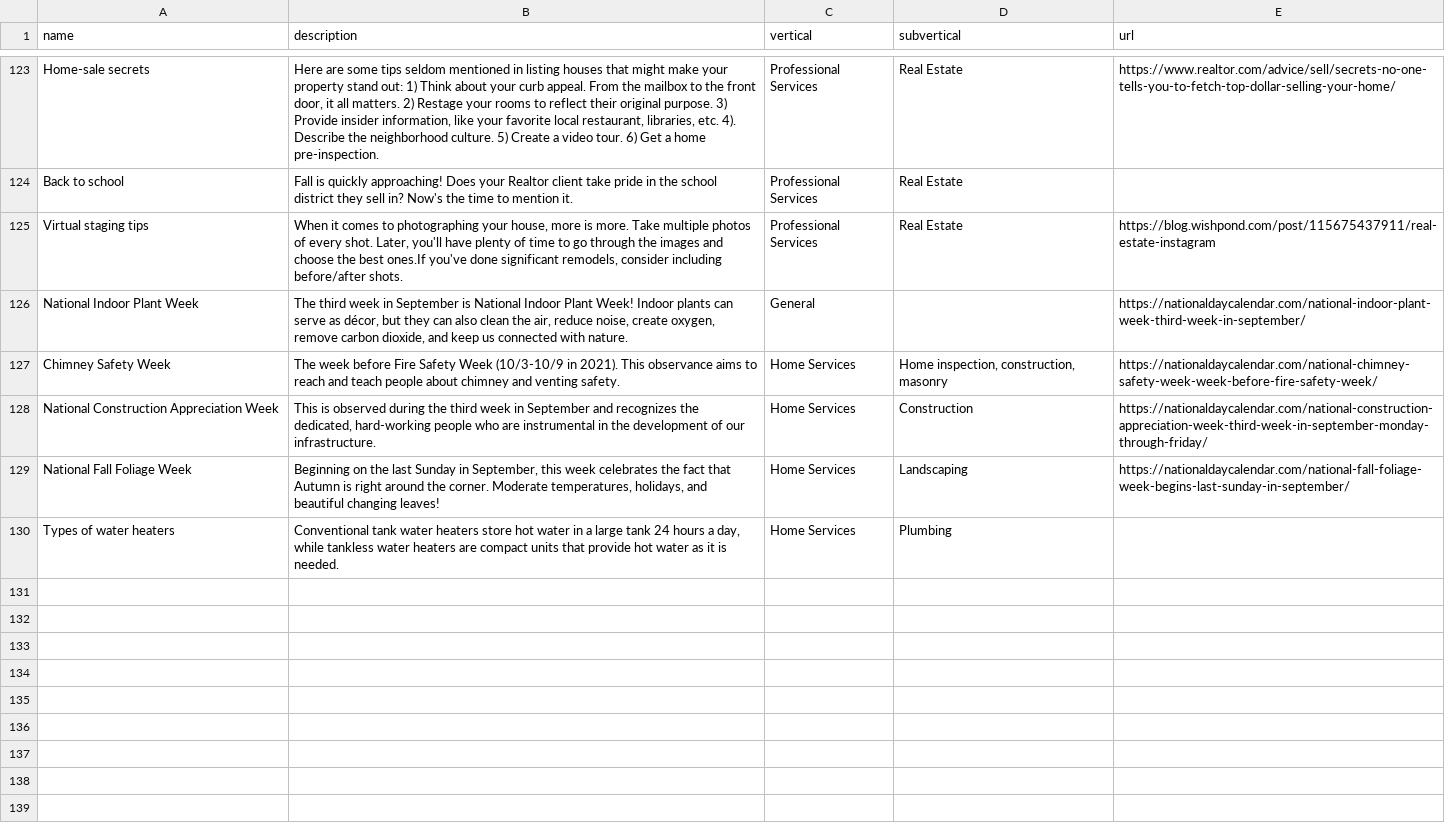
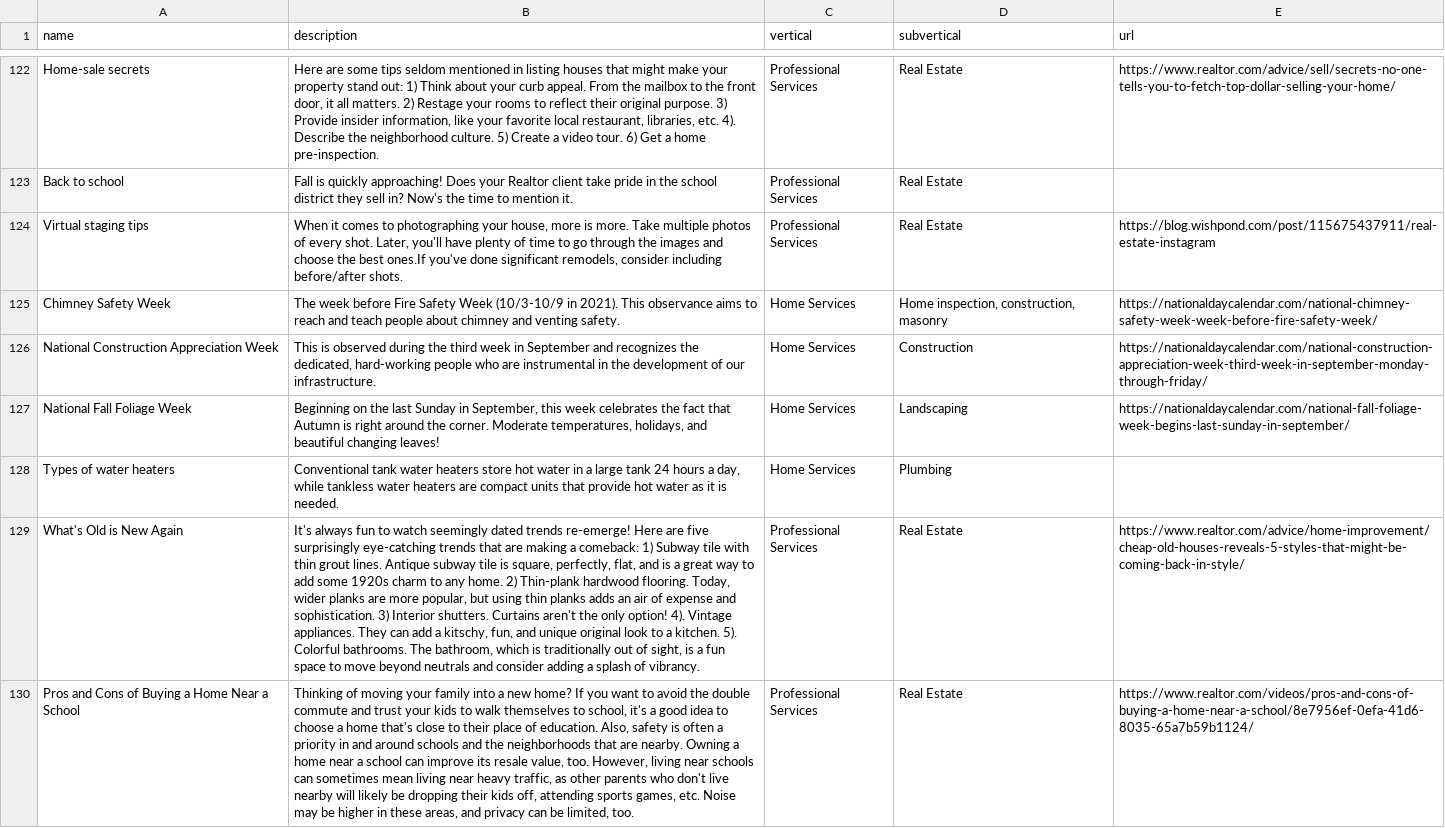
Before and after one commit to davidpots/cdv4, a CSV file: _data/topics.csv, drawn as a sheet; only a part is shown, gaps mark what is left out; the diff covers the shown part only; the diff names each change by its address in the sheet, - before the commit and + after, or states it on an @@ line.

```diff
--- a/_data/topics.csv
+++ b/_data/topics.csv
@@ row 126 moved to row 9: National Indoor Plant Week @@
+row 129: What's Old is New Again | It's always fun to watch seemingly dated trends re-emerge! Here are five surprisingly eye-catching trends that are making a comeback: 1) Subway tile with thin grout lines. Antique subway tile is square, perfectly, flat, and is a great way to add some 1920s charm to any home. 2) Thin-plank hardwood flooring. Today, wider planks are more popular, but using thin planks adds an air of expense and sophistication. 3) Interior shutters. Curtains aren't the only option! 4). Vintage appliances. They can add a kitschy, fun, and unique original look to a kitchen. 5). Colorful bathrooms. The bathroom, which is traditionally out of sight, is a fun space to move beyond neutrals and consider adding a splash of vibrancy. | Professional Services | Real Estate | https://www.realtor.com/advice/home-improvement/cheap-old-houses-reveals-5-styles-that-might-be-coming-back-in-style/
+row 130: Pros and Cons of Buying a Home Near a School | Thinking of moving your family into a new home? If you want to avoid the double commute and trust your kids to walk themselves to school, it's a good idea to choose a home that's close to their place of education. Also, safety is often a priority in and around schools and the neighborhoods that are nearby. Owning a home near a school can improve its resale value, too. However, living near schools can sometimes mean living near heavy traffic, as other parents who don't live nearby will likely be dropping their kids off, attending sports games, etc. Noise may be higher in these areas, and privacy can be limited, too. | Professional Services | Real Estate | https://www.realtor.com/videos/pros-and-cons-of-buying-a-home-near-a-school/8e7956ef-0efa-41d6-8035-65a7b59b1124/
```
Also changed, not shown: 7 added rows and 2 removed rows elsewhere in this file, _data/dates.csv, _data/hashtags.csv, 24 other files.
